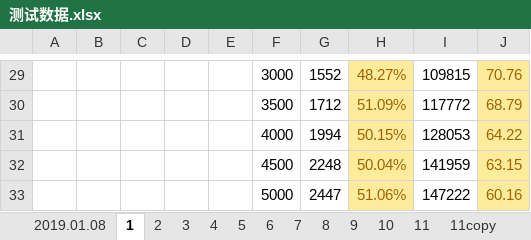
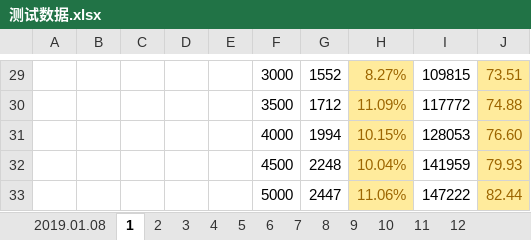
Before and after one commit to maomaoxiaozhang/ali, an Excel workbook: 寒假/毕设论文/测试数据/测试数据.xlsx, sheet 1, drawn as a sheet; only a part is shown, gaps mark what is left out; values as stored, in another font and other column widths than the file's, no borders; charts and pictures not drawn; the diff covers the shown part only; the diff names each change by its address in the sheet, - before the commit and + after, or states it on an @@ line.

```diff
--- a/寒假/毕设论文/测试数据/测试数据.xlsx (sheet 1)
+++ b/寒假/毕设论文/测试数据/测试数据.xlsx (sheet 1)
-H29: 48.27%
+H29: 8.27%
-J29: 70.76
+J29: 73.51
-H30: 51.09%
+H30: 11.09%
-J30: 68.79
+J30: 74.88
-H31: 50.15%
+H31: 10.15%
-J31: 64.22
+J31: 76.60
-H32: 50.04%
+H32: 10.04%
-J32: 63.15
+J32: 79.93
-H33: 51.06%
+H33: 11.06%
-J33: 60.16
+J33: 82.44
```
Also changed, not shown: 32 edited cells elsewhere in this sheet, sheet 单线程, sheet 3, sheet 2, sheet 5, other sheet tabs, charts or pictures, 2 other files.
